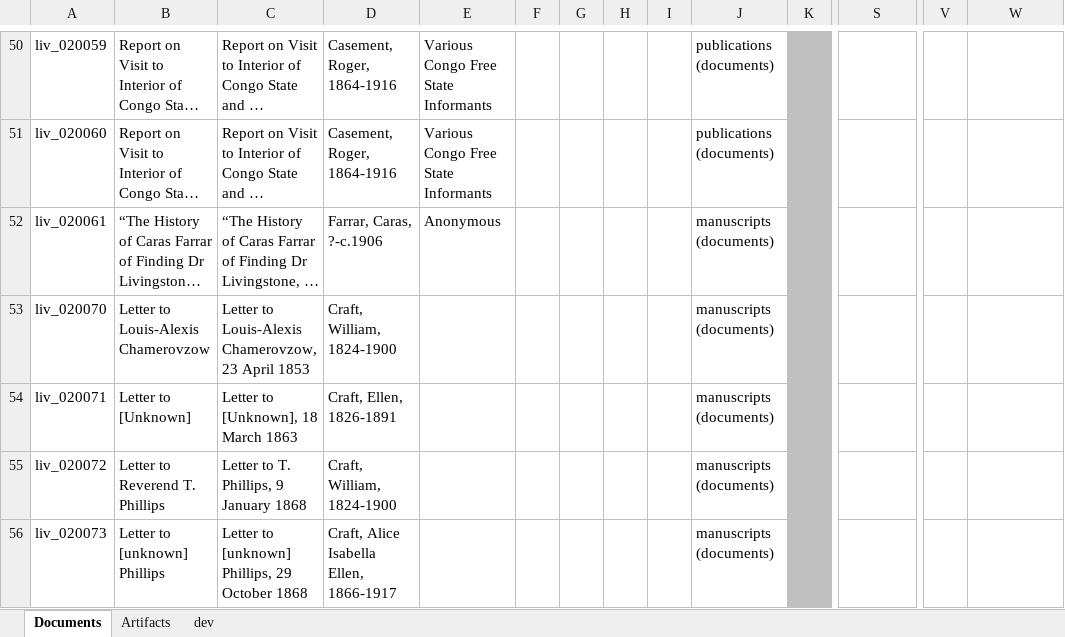
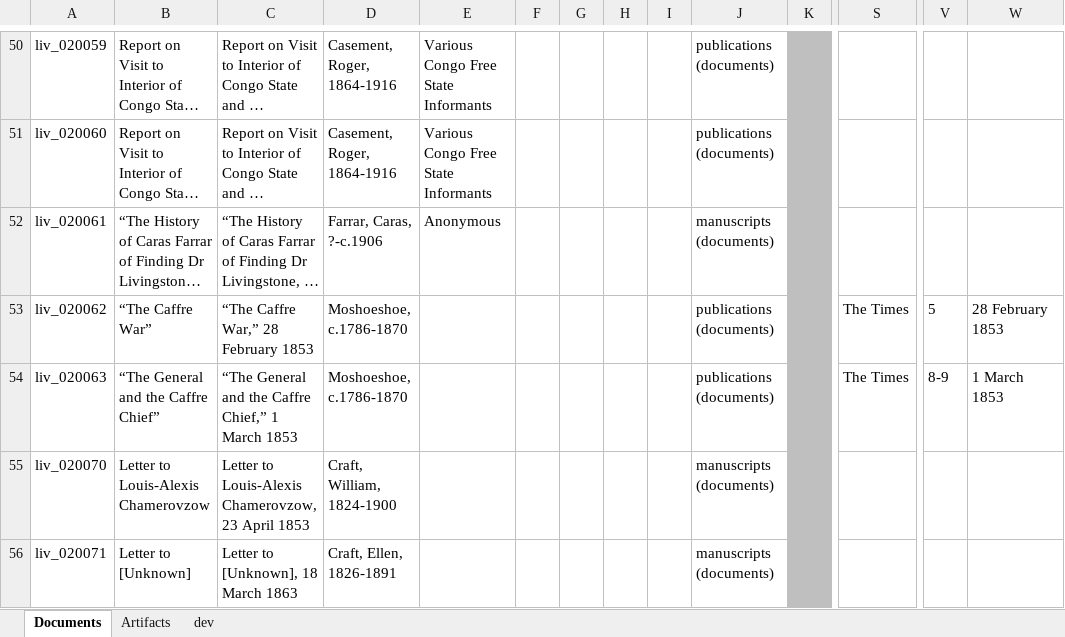
Before and after one commit to livingstoneonline/onemorevoice, an Excel workbook: xml/OMV-MODS-worksheet.xlsx, sheet Documents, drawn as a sheet; only a part is shown, gaps mark what is left out; the shorter side is filled out with more unchanged rows; long unchanged cells end in …; values as stored, in another font and other column widths than the file's, no borders; rows hold the shown columns only; the diff names each change by its address in the sheet, - before the commit and + after, or states it on an @@ line.

Commit message:
update mods

```diff
--- a/xml/OMV-MODS-worksheet.xlsx (sheet Documents)
+++ b/xml/OMV-MODS-worksheet.xlsx (sheet Documents)
+row 53: liv_020062 | “The Caffre War” | “The Caffre War,” 28 February 1853 | Moshoeshoe, c.1786-1870 |  |  |  |  |  | publications (documents) |  | The Times | 5 | 28 February 1853
+row 54: liv_020063 | “The General and the Caffre Chief” | “The General and the Caffre Chief,” 1 March 1853 | Moshoeshoe, c.1786-1870 |  |  |  |  |  | publications (documents) |  | The Times | 8-9 | 1 March 1853
```
